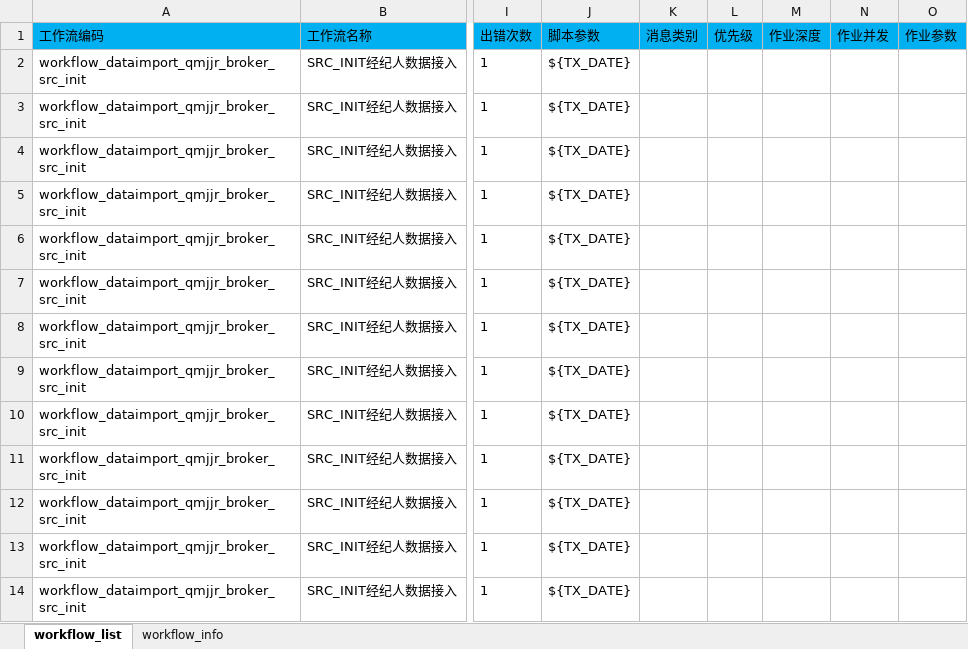
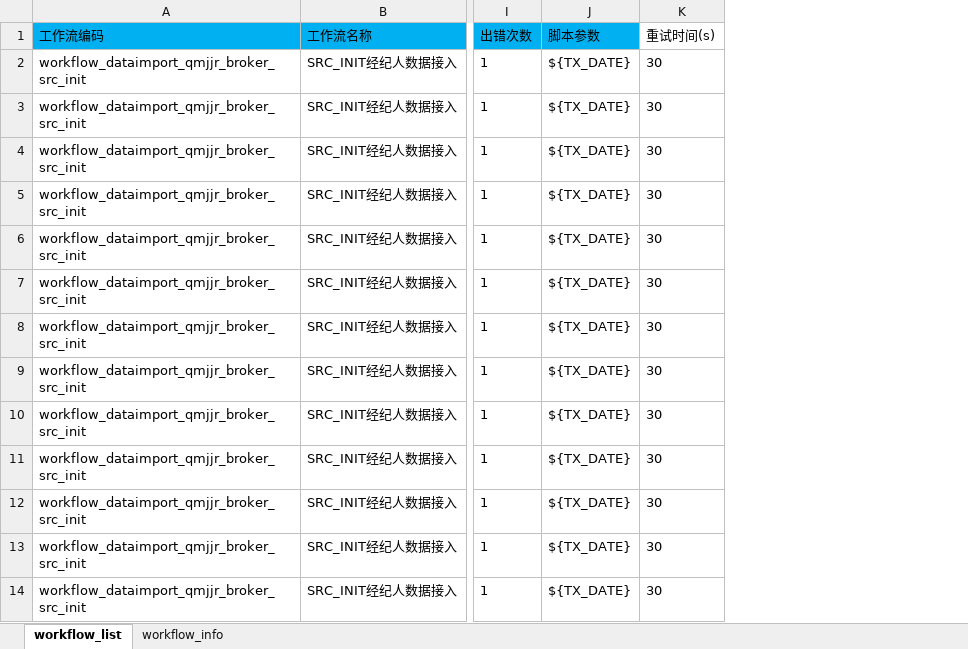
Before and after one commit to EverywhereWeGo/AutoETL_xincheng, an Excel workbook: 00_config/xlsx/workflow.xlsx, sheet workflow_list, drawn as a sheet; only a part is shown, gaps mark what is left out; values as stored, in another font and other column widths than the file's, no borders; removed rows and columns are numbered as before the commit, all else as after; the diff names each change by its address in the sheet, - before the commit and + after, or states it on an @@ line.

```diff
--- a/00_config/xlsx/workflow.xlsx (sheet workflow_list)
+++ b/00_config/xlsx/workflow.xlsx (sheet workflow_list)
-column K (消息类别), empty
-column L (优先级), empty
-column M (作业深度), empty
-column N (作业并发), empty
-column O (作业参数), empty
+column K (重试时间(s)), rows 2-14: all 30
```
Also changed, not shown: 00_config/xlsx/src.xlsx, 4 other files.
